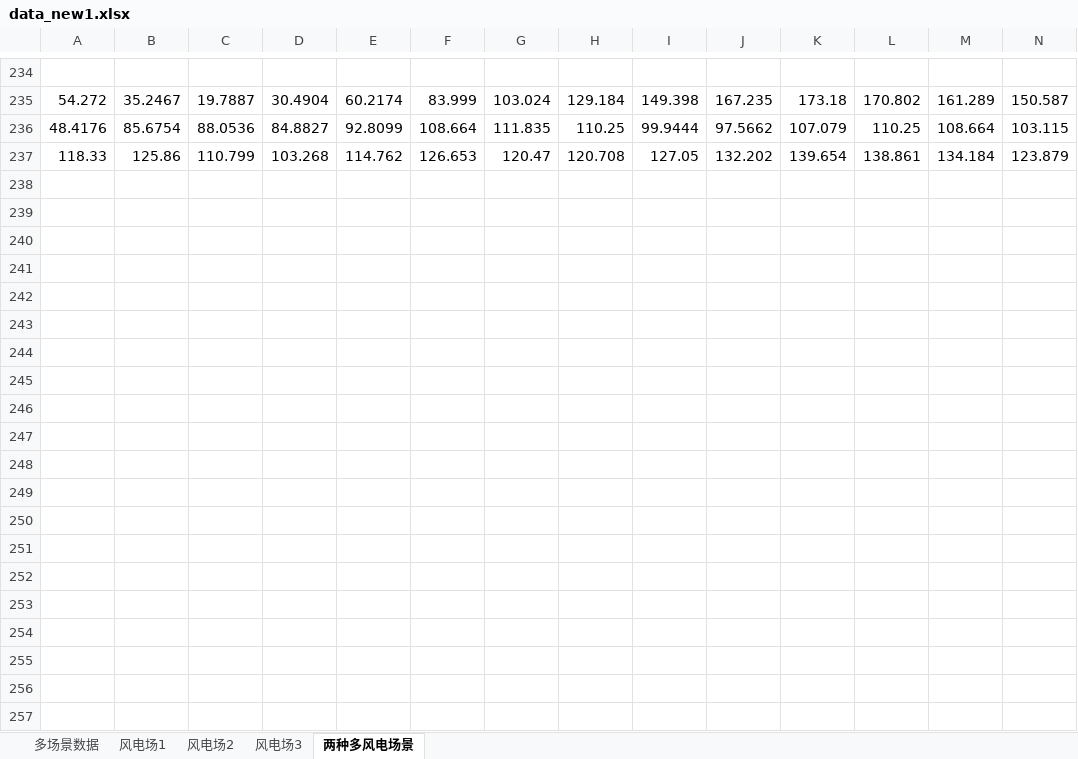
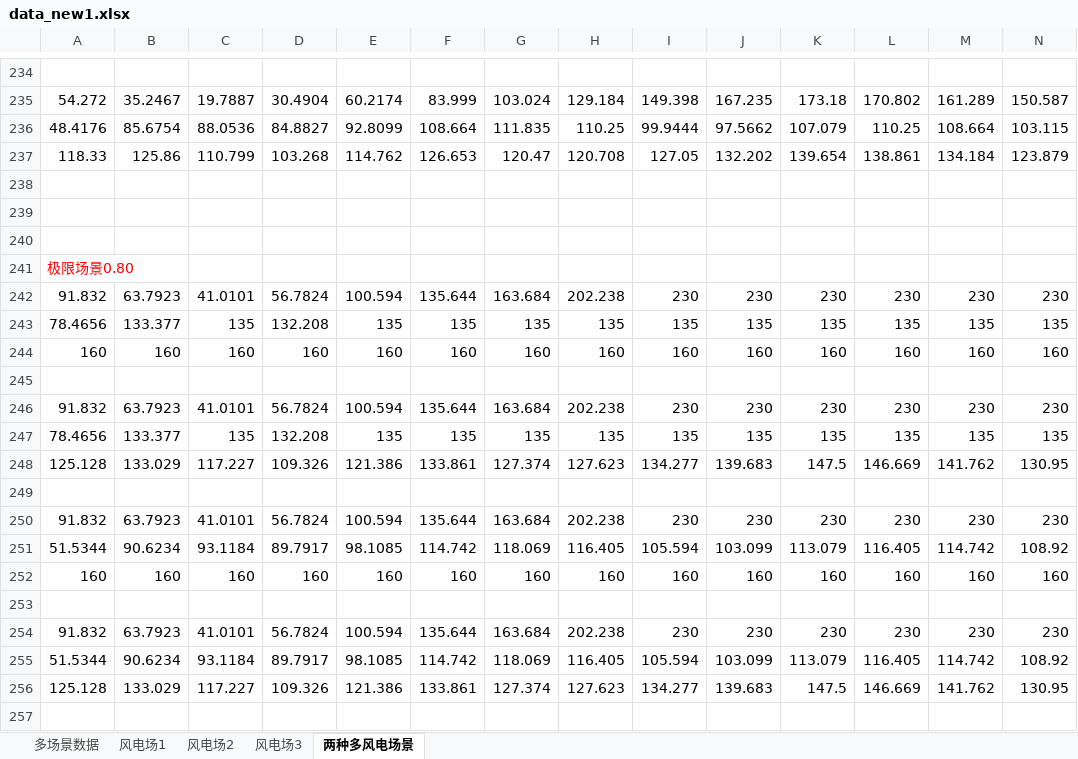
Before and after one commit to zclzqbx/walker-tmp, an Excel workbook: scenario/data_new1.xlsx, sheet 两种多风电场景, drawn as a sheet; only a part is shown, gaps mark what is left out; values as stored, in another font and other column widths than the file's, no borders; rows hold the shown columns only; the diff covers the shown part only; the diff names each change by its address in the sheet, - before the commit and + after, or states it on an @@ line.

```diff
--- a/scenario/data_new1.xlsx (sheet 两种多风电场景)
+++ b/scenario/data_new1.xlsx (sheet 两种多风电场景)
+row 238: (empty)
+row 239: (empty)
+row 240: (empty)
+row 241: 极限场景0.80
+row 242: 91.832 | 63.7923 | 41.0101 | 56.7824 | 100.594 | 135.644 | 163.684 | 202.238 | 230 | 230 | 230 | 230 | 230 | 230
+row 243: 78.4656 | 133.377 | 135 | 132.208 | 135 | 135 | 135 | 135 | 135 | 135 | 135 | 135 | 135 | 135
+row 244: 160 | 160 | 160 | 160 | 160 | 160 | 160 | 160 | 160 | 160 | 160 | 160 | 160 | 160
+row 245: (empty)
+row 246: 91.832 | 63.7923 | 41.0101 | 56.7824 | 100.594 | 135.644 | 163.684 | 202.238 | 230 | 230 | 230 | 230 | 230 | 230
+row 247: 78.4656 | 133.377 | 135 | 132.208 | 135 | 135 | 135 | 135 | 135 | 135 | 135 | 135 | 135 | 135
+row 248: 125.128 | 133.029 | 117.227 | 109.326 | 121.386 | 133.861 | 127.374 | 127.623 | 134.277 | 139.683 | 147.5 | 146.669 | 141.762 | 130.95
+row 249: (empty)
+row 250: 91.832 | 63.7923 | 41.0101 | 56.7824 | 100.594 | 135.644 | 163.684 | 202.238 | 230 | 230 | 230 | 230 | 230 | 230
+row 251: 51.5344 | 90.6234 | 93.1184 | 89.7917 | 98.1085 | 114.742 | 118.069 | 116.405 | 105.594 | 103.099 | 113.079 | 116.405 | 114.742 | 108.92
+row 252: 160 | 160 | 160 | 160 | 160 | 160 | 160 | 160 | 160 | 160 | 160 | 160 | 160 | 160
+row 253: (empty)
+row 254: 91.832 | 63.7923 | 41.0101 | 56.7824 | 100.594 | 135.644 | 163.684 | 202.238 | 230 | 230 | 230 | 230 | 230 | 230
+row 255: 51.5344 | 90.6234 | 93.1184 | 89.7917 | 98.1085 | 114.742 | 118.069 | 116.405 | 105.594 | 103.099 | 113.079 | 116.405 | 114.742 | 108.92
+row 256: 125.128 | 133.029 | 117.227 | 109.326 | 121.386 | 133.861 | 127.374 | 127.623 | 134.277 | 139.683 | 147.5 | 146.669 | 141.762 | 130.95
+row 257: (empty)
```
Also changed, not shown: 15 added rows elsewhere in this sheet, sheet 风电场3, sheet 风电场2, sheet 风电场1, 7 other files.
